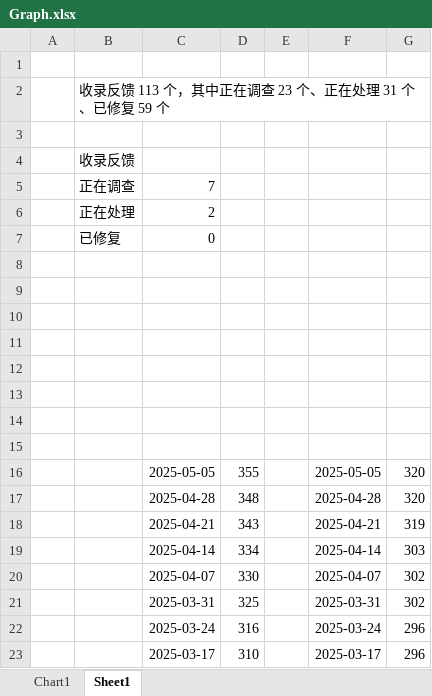
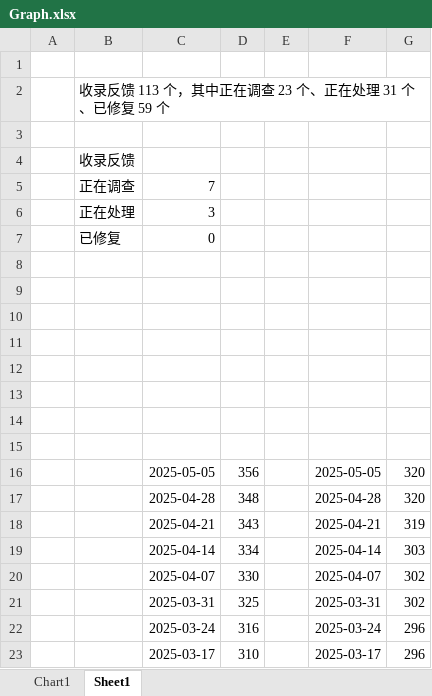
Before and after one commit to Lingggao/LGHUB, an Excel workbook: Documents/Graph.xlsx, sheet Sheet1, drawn as a sheet; only a part is shown; values as stored, in another font and other column widths than the file's, no borders; charts and pictures not drawn; the diff names each change by its address in the sheet, - before the commit and + after, or states it on an @@ line.

Commit message:
LGHUB 2025/5/5 更新 1
签发：Ling Gao
- 反馈更新详见 Documents/Update_Feedback.md
- 平台更新详见 Documents/Update_Platform.md
- 更新简报详见 LGHUB/Canary.md

```diff
--- a/Documents/Graph.xlsx (sheet Sheet1)
+++ b/Documents/Graph.xlsx (sheet Sheet1)
-C6: 2
+C6: 3
-D16: 355
+D16: 356
```
Also changed, not shown: charts or pictures, 6 other files.
